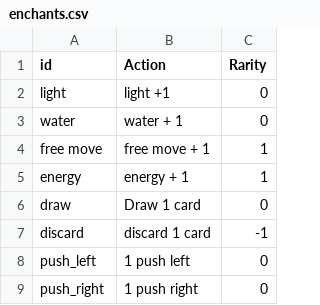
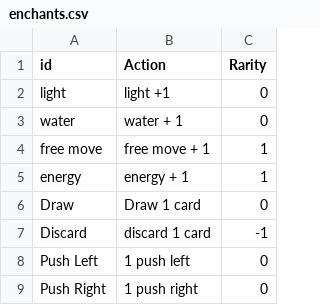
Before and after one commit to cyanglaz/garden, a CSV file: csv/enchants.csv, drawn as a sheet.

```diff
--- a/csv/enchants.csv
+++ b/csv/enchants.csv
@@ -5,5 +5,5 @@
 "energy","energy + 1","1"
-"draw","Draw 1 card","0"
-"discard","discard 1 card","-1"
-"push_left","1 push left","0"
-"push_right","1 push right","0"
+"Draw","Draw 1 card","0"
+"Discard","discard 1 card","-1"
+"Push Left","1 push left","0"
+"Push Right","1 push right","0"
```
Also changed, not shown: csv/cards.csv, csv/events.csv, 1 other file.
